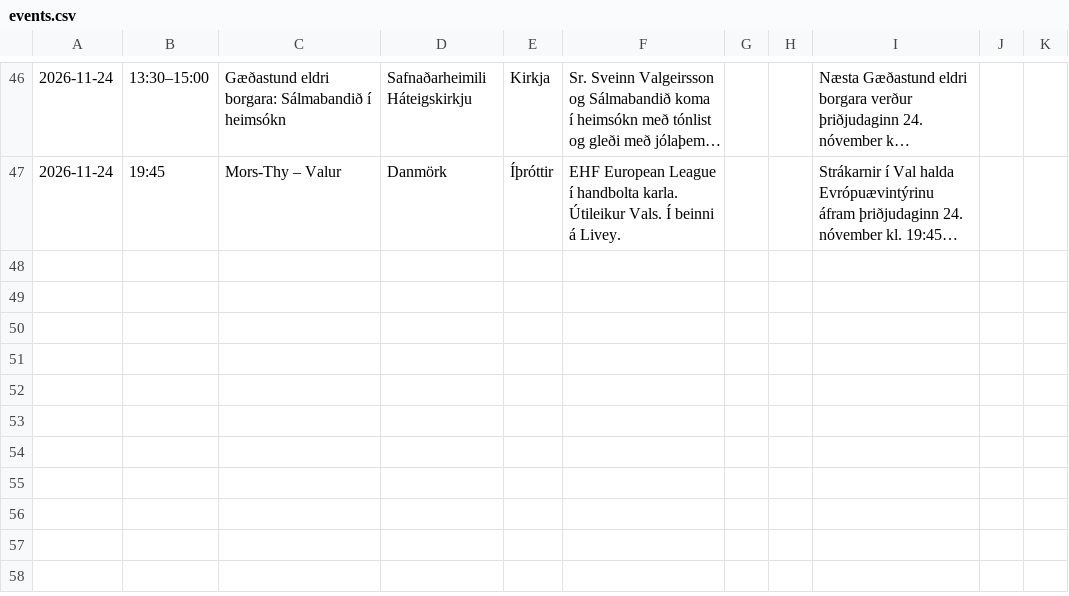
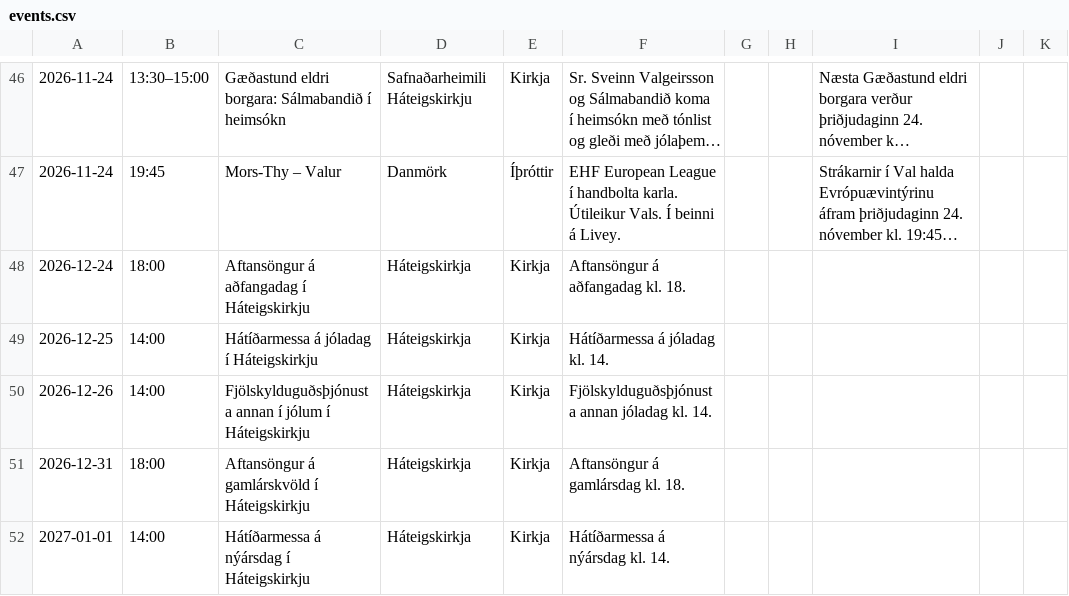
Before and after one commit to enzkrz/hlidaposturinn, a CSV file: data/events.csv, drawn as a sheet; only a part is shown, gaps mark what is left out; long unchanged cells end in …; the diff names each change by its address in the sheet, - before the commit and + after, or states it on an @@ line.

```diff
--- a/data/events.csv
+++ b/data/events.csv
+row 48: 2026-12-24 | 18:00 | Aftansöngur á aðfangadag í Háteigskirkju | Háteigskirkja | Kirkja | Aftansöngur á aðfangadag kl. 18.
+row 49: 2026-12-25 | 14:00 | Hátíðarmessa á jóladag í Háteigskirkju | Háteigskirkja | Kirkja | Hátíðarmessa á jóladag kl. 14.
+row 50: 2026-12-26 | 14:00 | Fjölskylduguðsþjónusta annan í jólum í Háteigskirkju | Háteigskirkja | Kirkja | Fjölskylduguðsþjónusta annan jóladag kl. 14.
+row 51: 2026-12-31 | 18:00 | Aftansöngur á gamlárskvöld í Háteigskirkju | Háteigskirkja | Kirkja | Aftansöngur á gamlársdag kl. 18.
+row 52: 2027-01-01 | 14:00 | Hátíðarmessa á nýársdag í Háteigskirkju | Háteigskirkja | Kirkja | Hátíðarmessa á nýársdag kl. 14.
```
